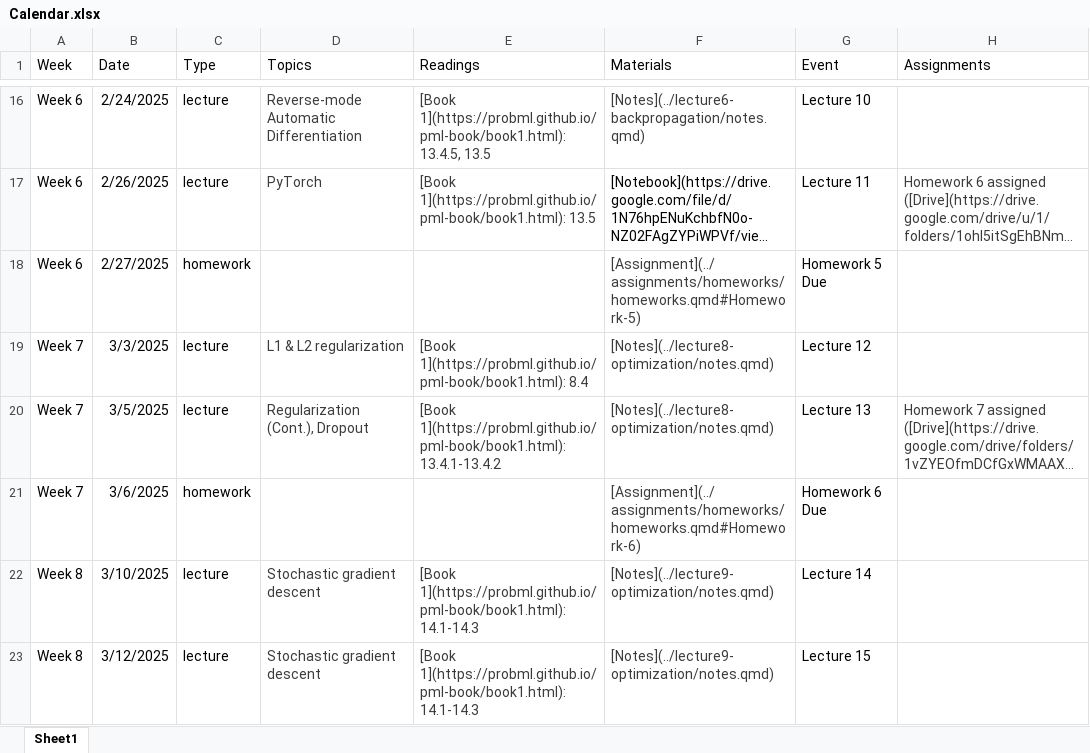
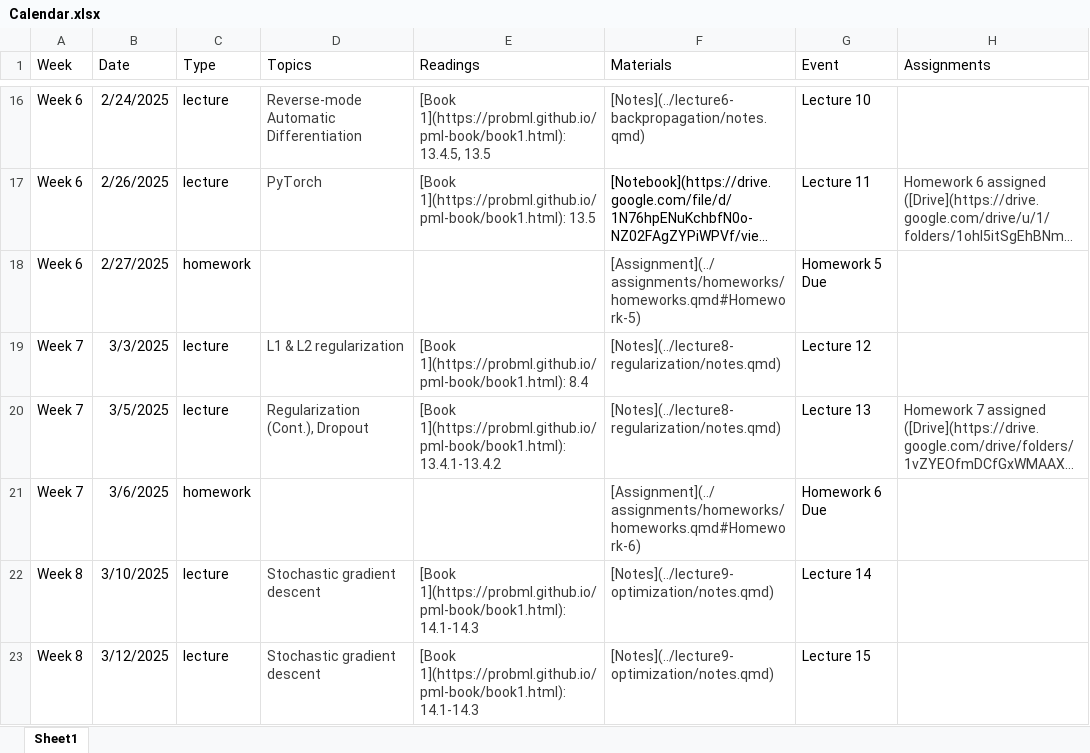
Before and after one commit to cs152/cs152.github.io, an Excel workbook: calendar/Calendar.xlsx, sheet Sheet1, drawn as a sheet; only a part is shown, gaps mark what is left out; long unchanged cells end in …; values as stored, in another font and other column widths than the file's, no borders; the diff names each change by its address in the sheet, - before the commit and + after, or states it on an @@ line.

Commit message:
Calendar update

```diff
--- a/calendar/Calendar.xlsx (sheet Sheet1)
+++ b/calendar/Calendar.xlsx (sheet Sheet1)
-F19:F20 (Materials): [Notes](../lecture8-optimization/notes.qmd)
+F19:F20 (Materials): [Notes](../lecture8-regularization/notes.qmd)
```
Also changed, not shown: 8 other files.
